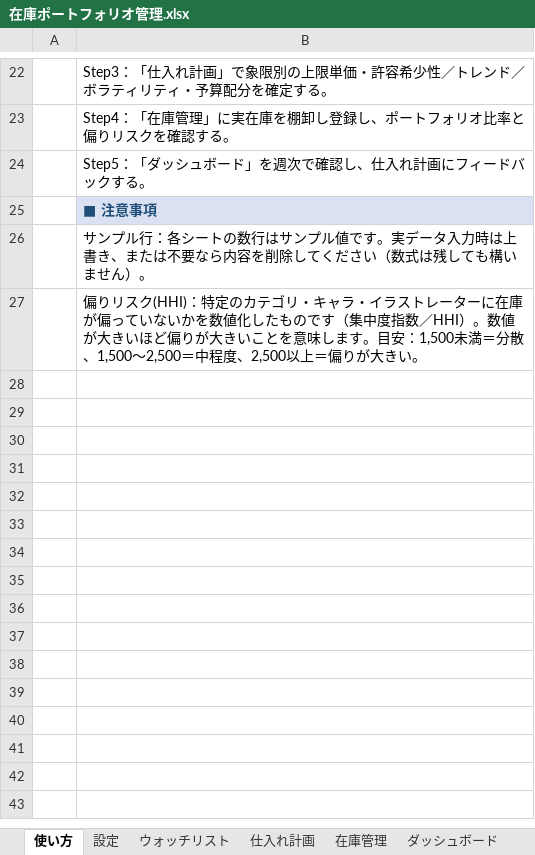
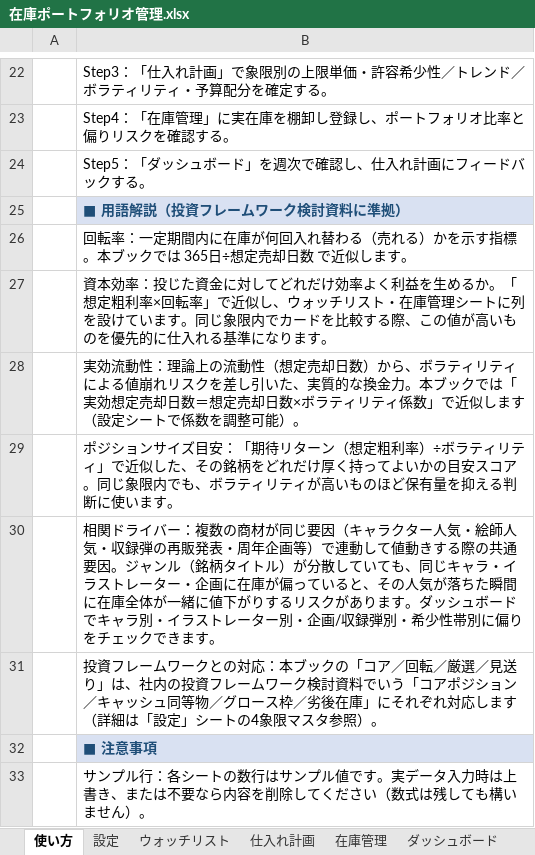
Before and after one commit to e006-coder/-, an Excel workbook: inventory-portfolio/在庫ポートフォリオ管理.xlsx, sheet 使い方, drawn as a sheet; only a part is shown, gaps mark what is left out; the shorter side is filled out with more unchanged rows; values as stored, in another font and other column widths than the file's, no borders; the diff names each change by its address in the sheet, - before the commit and + after, or states it on an @@ line.

```diff
--- a/inventory-portfolio/在庫ポートフォリオ管理.xlsx (sheet 使い方)
+++ b/inventory-portfolio/在庫ポートフォリオ管理.xlsx (sheet 使い方)
+row 25:  | ■ 用語解説（投資フレームワーク検討資料に準拠）
+row 26:  | 回転率：一定期間内に在庫が何回入れ替わる（売れる）かを示す指標。本ブックでは 365日÷想定売却日数 で近似します。
+row 27:  | 資本効率：投じた資金に対してどれだけ効率よく利益を生めるか。「想定粗利率×回転率」で近似し、ウォッチリスト・在庫管理シートに列を設けています。同じ象限内でカードを比較する際、この値が高いものを優先的に仕入れる基準になります。
+row 28:  | 実効流動性：理論上の流動性（想定売却日数）から、ボラティリティによる値崩れリスクを差し引いた、実質的な換金力。本ブックでは「実効想定売却日数＝想定売却日数×ボラティリティ係数」で近似します（設定シートで係数を調整可能）。
+row 29:  | ポジションサイズ目安：「期待リターン（想定粗利率）÷ボラティリティ」で近似した、その銘柄をどれだけ厚く持ってよいかの目安スコア。同じ象限内でも、ボラティリティが高いものほど保有量を抑える判断に使います。
+row 30:  | 相関ドライバー：複数の商材が同じ要因（キャラクター人気・絵師人気・収録弾の再販発表・周年企画等）で連動して値動きする際の共通要因。ジャンル（銘柄タイトル）が分散していても、同じキャラ・イラストレーター・企画に在庫が偏っていると、その人気が落ちた瞬間に在庫全体が一緒に値下がりするリスクがあります。ダッシュボードでキャラ別・イラストレーター別・企画/収録弾別・希少性帯別に偏りをチェックできます。
+row 31:  | 投資フレームワークとの対応：本ブックの「コア／回転／厳選／見送り」は、社内の投資フレームワーク検討資料でいう「コアポジション／キャッシュ同等物／グロース枠／劣後在庫」にそれぞれ対応します（詳細は「設定」シートの4象限マスタ参照）。
```
Also changed, not shown: sheet ダッシュボード, sheet 設定, sheet 在庫管理, sheet ウォッチリスト, sheet 仕入れ計画, formulas that keep their value, charts or pictures, 5 other files.
